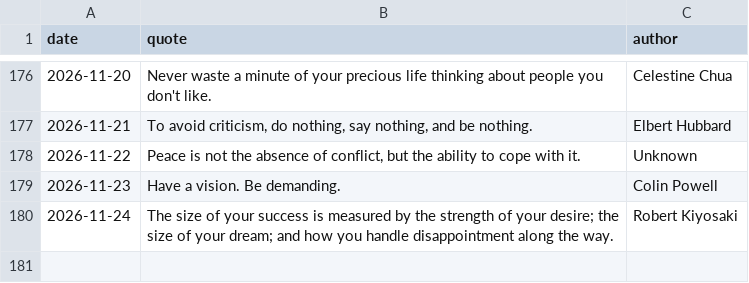
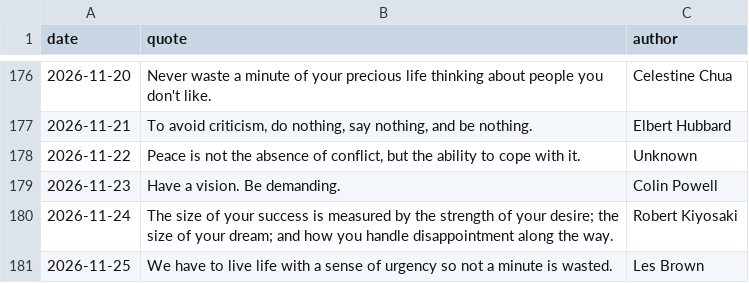
Before and after one commit to forst-dev/daily-quote, a CSV file: quotes.csv, drawn as a sheet; only a part is shown, gaps mark what is left out.

```diff
--- a/quotes.csv
+++ b/quotes.csv
@@ -180 +180,2 @@ date,quote,author
 2026-11-24,The size of your success is measured by the strength of your desire; the size of your dream; and how you handle disappointment along the way.,Robert Kiyosaki
+2026-11-25,We have to live life with a sense of urgency so not a minute is wasted.,Les Brown
```
Also changed, not shown: 1 other file.
